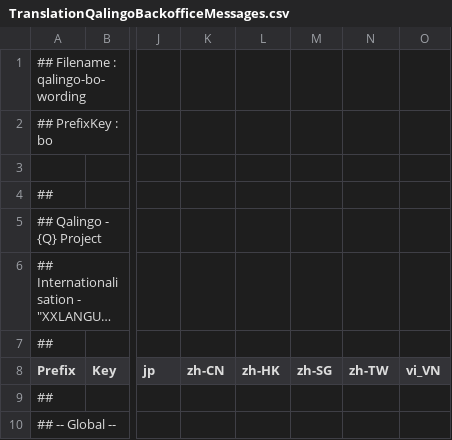
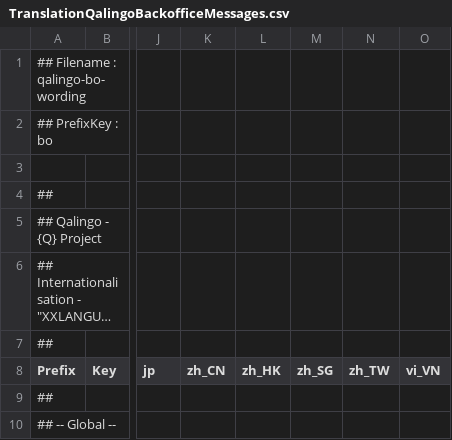
Before and after one commit to qalingo/qalingo-i18n, a CSV file: qalingo-i18n/src/main/resources/input/TranslationQalingoBackofficeMessages.csv, drawn as a sheet; only a part is shown, gaps mark what is left out; long unchanged cells end in …; the diff names each change by its address in the sheet, - before the commit and + after, or states it on an @@ line.

```diff
--- a/qalingo-i18n/src/main/resources/input/TranslationQalingoBackofficeMessages.csv
+++ b/qalingo-i18n/src/main/resources/input/TranslationQalingoBackofficeMessages.csv
-K8: zh-CN
+K8: zh_CN
-L8: zh-HK
+L8: zh_HK
-M8: zh-SG
+M8: zh_SG
-N8: zh-TW
+N8: zh_TW
```
Also changed, not shown: qalingo-i18n/src/main/resources/input/TranslationQalingoCommonMessages.csv, qalingo-i18n/src/main/resources/input/TranslationQalingoEmailMessages.csv, 5 other files.
